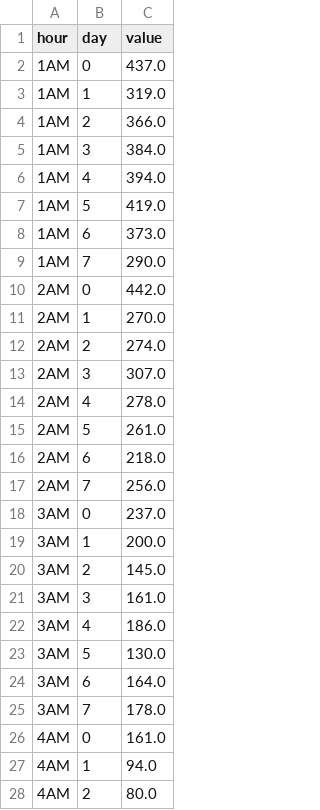
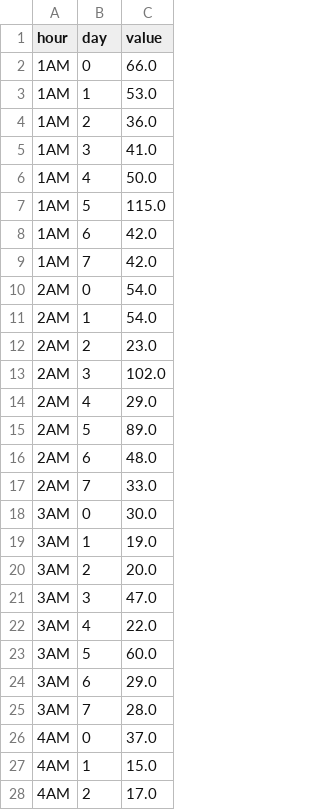
Before and after one commit to taesiri/looking_glass, a CSV file: data/ماندن.csv, drawn as a sheet; only a part is shown; the diff covers the shown part only.

```diff
--- a/data/ماندن.csv
+++ b/data/ماندن.csv
@@ -1,28 +1,28 @@
 hour,day,value
-1AM,0,437.0
-1AM,1,319.0
-1AM,2,366.0
-1AM,3,384.0
-1AM,4,394.0
-1AM,5,419.0
-1AM,6,373.0
-1AM,7,290.0
-2AM,0,442.0
-2AM,1,270.0
-2AM,2,274.0
-2AM,3,307.0
-2AM,4,278.0
-2AM,5,261.0
-2AM,6,218.0
-2AM,7,256.0
-3AM,0,237.0
-3AM,1,200.0
-3AM,2,145.0
-3AM,3,161.0
-3AM,4,186.0
-3AM,5,130.0
-3AM,6,164.0
-3AM,7,178.0
-4AM,0,161.0
-4AM,1,94.0
-4AM,2,80.0
+1AM,0,66.0
+1AM,1,53.0
+1AM,2,36.0
+1AM,3,41.0
+1AM,4,50.0
+1AM,5,115.0
+1AM,6,42.0
+1AM,7,42.0
+2AM,0,54.0
+2AM,1,54.0
+2AM,2,23.0
+2AM,3,102.0
+2AM,4,29.0
+2AM,5,89.0
+2AM,6,48.0
+2AM,7,33.0
+3AM,0,30.0
+3AM,1,19.0
+3AM,2,20.0
+3AM,3,47.0
+3AM,4,22.0
+3AM,5,60.0
+3AM,6,29.0
+3AM,7,28.0
+4AM,0,37.0
+4AM,1,15.0
+4AM,2,17.0
```
Also changed, not shown: 165 edited cells elsewhere in this file, data/فرزندآوری.csv, data/مهاجرت.csv, 16 other files.
